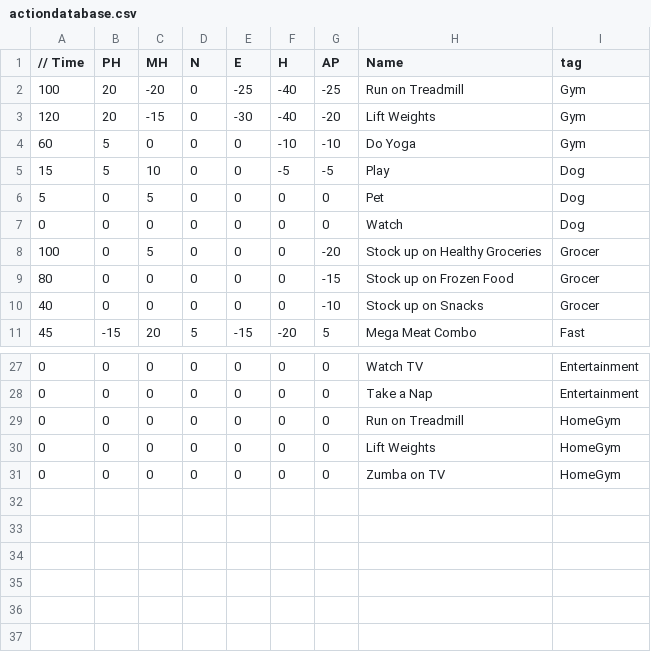
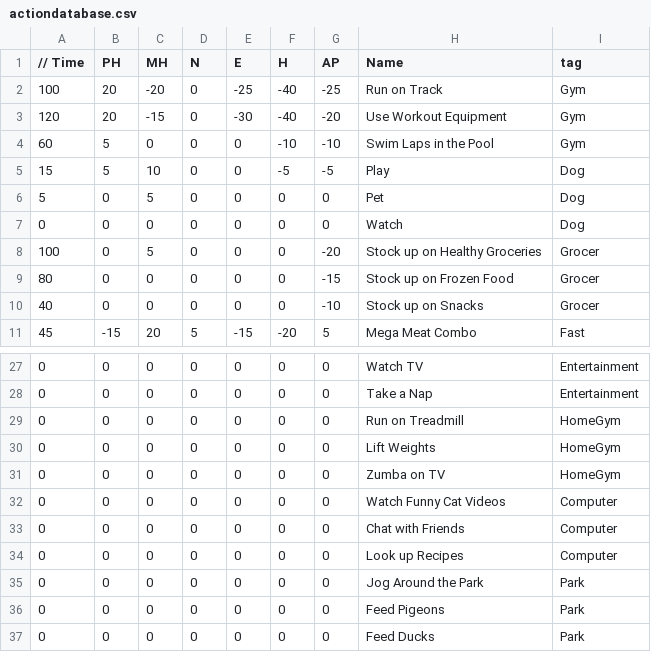
Before and after one commit to michaeltranxd/Work-Life-Balance, a CSV file: Work Life Balance/Assets/StreamingAssets/actiondatabase.csv, drawn as a sheet; only a part is shown, gaps mark what is left out.

Commit message:
Adjusted the scene a bit with interactable Office Space and Park (when you enter gazebo)

```diff
--- a/Work Life Balance/Assets/StreamingAssets/actiondatabase.csv
+++ b/Work Life Balance/Assets/StreamingAssets/actiondatabase.csv
@@ -1,5 +1,5 @@
 // Time, PH, MH, N,E, H,AP, Name,tag
-100,20,-20,0,-25,-40,-25,Run on Treadmill,Gym
-120,20,-15,0,-30,-40,-20,Lift Weights,Gym
-60,5,0,0,0,-10,-10,Do Yoga,Gym
+100,20,-20,0,-25,-40,-25,Run on Track,Gym
+120,20,-15,0,-30,-40,-20,Use Workout Equipment,Gym
+60,5,0,0,0,-10,-10,Swim Laps in the Pool,Gym
 15,5,10,0,0,-5,-5,Play,Dog
@@ -31 +31,7 @@
 0,0,0,0,0,0,0,Zumba on TV,HomeGym
+0,0,0,0,0,0,0,Watch Funny Cat Videos,Computer
+0,0,0,0,0,0,0,Chat with Friends,Computer
+0,0,0,0,0,0,0,Look up Recipes,Computer
+0,0,0,0,0,0,0,Jog Around the Park,Park
+0,0,0,0,0,0,0,Feed Pigeons,Park
+0,0,0,0,0,0,0,Feed Ducks,Park
```
Also changed, not shown: 4 other files.
